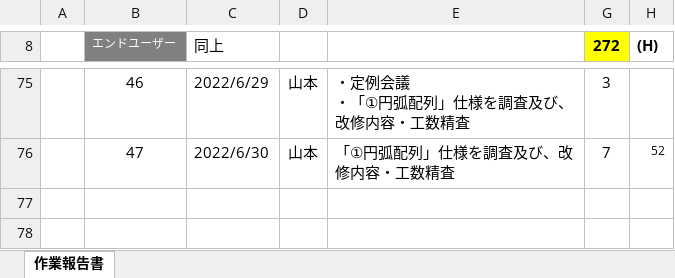
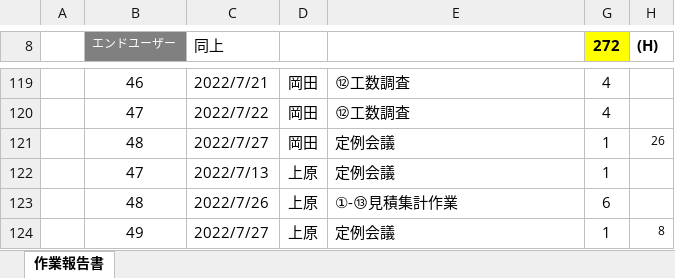
Before and after one commit to ichiro-uehara/TOYOTIRE_BRAND, an Excel workbook: 作業報告書/AdvanceCAD⇒AutoCAD移行開発（要件定義）_作業報告書.xlsx, sheet 作業報告書, drawn as a sheet; only a part is shown, gaps mark what is left out; values as stored, in another font and other column widths than the file's, no borders; charts and pictures and conditional formats not drawn; addresses are those after the commit; ↵ is a line break in a cell; the diff covers the shown part only; the diff names each change by its address in the sheet, - before the commit and + after, or states it on an @@ line.

Commit message:
作業報告書マージ

```diff
--- a/作業報告書/AdvanceCAD⇒AutoCAD移行開発（要件定義）_作業報告書.xlsx (sheet 作業報告書)
+++ b/作業報告書/AdvanceCAD⇒AutoCAD移行開発（要件定義）_作業報告書.xlsx (sheet 作業報告書)
-C119 (同上): 2022/6/29
+C119 (同上): 2022/7/21
-D119: 山本
+D119: 岡田
-E119: ・定例会議 ↵ ・「①円弧配列」仕様を調査及び、改修内容・工数精査
+E119: ⑫工数調査
-G119 (272): 3
+G119 (272): 4
+row 120:  | 47 | 2022/7/22 | 岡田 | ⑫工数調査 | 4
+row 121:  | 48 | 2022/7/27 | 岡田 | 定例会議 | 1 | 26
-C122 (同上): 2022/6/30
+C122 (同上): 2022/7/13
-D122: 山本
+D122: 上原
-E122: 「①円弧配列」仕様を調査及び、改修内容・工数精査
+E122: 定例会議
-G122 (272): 7
+G122 (272): 1
-H122 ((H)): 52
+H122 ((H)): (empty)
+row 123:  | 48 | 2022/7/26 | 上原 | ①-⑬見積集計作業 | 6
+row 124:  | 49 | 2022/7/27 | 上原 | 定例会議 | 1 | 8
```
Also changed, not shown: 3 hidden or unhidden rows and 160 edited cells elsewhere in this sheet.
